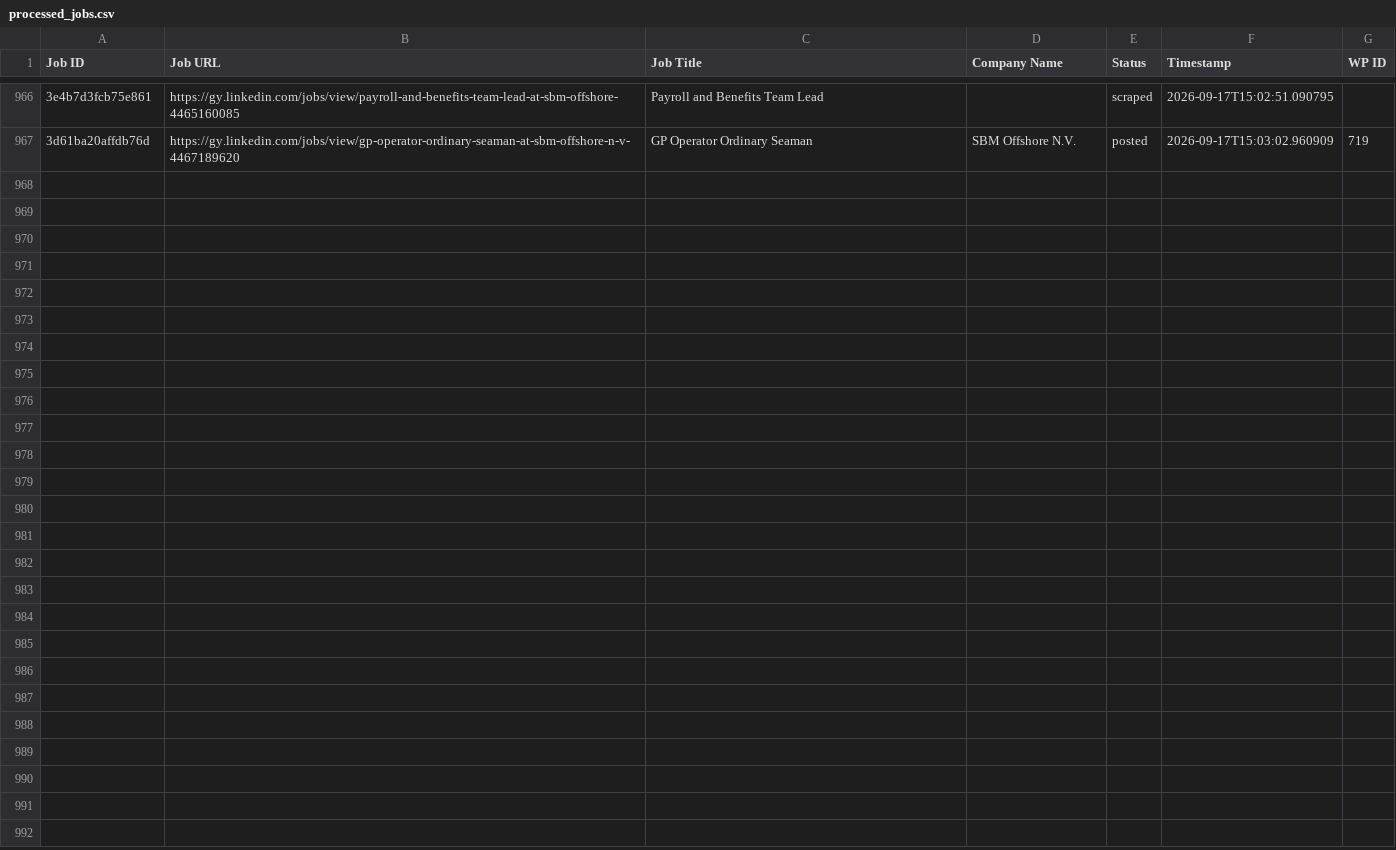
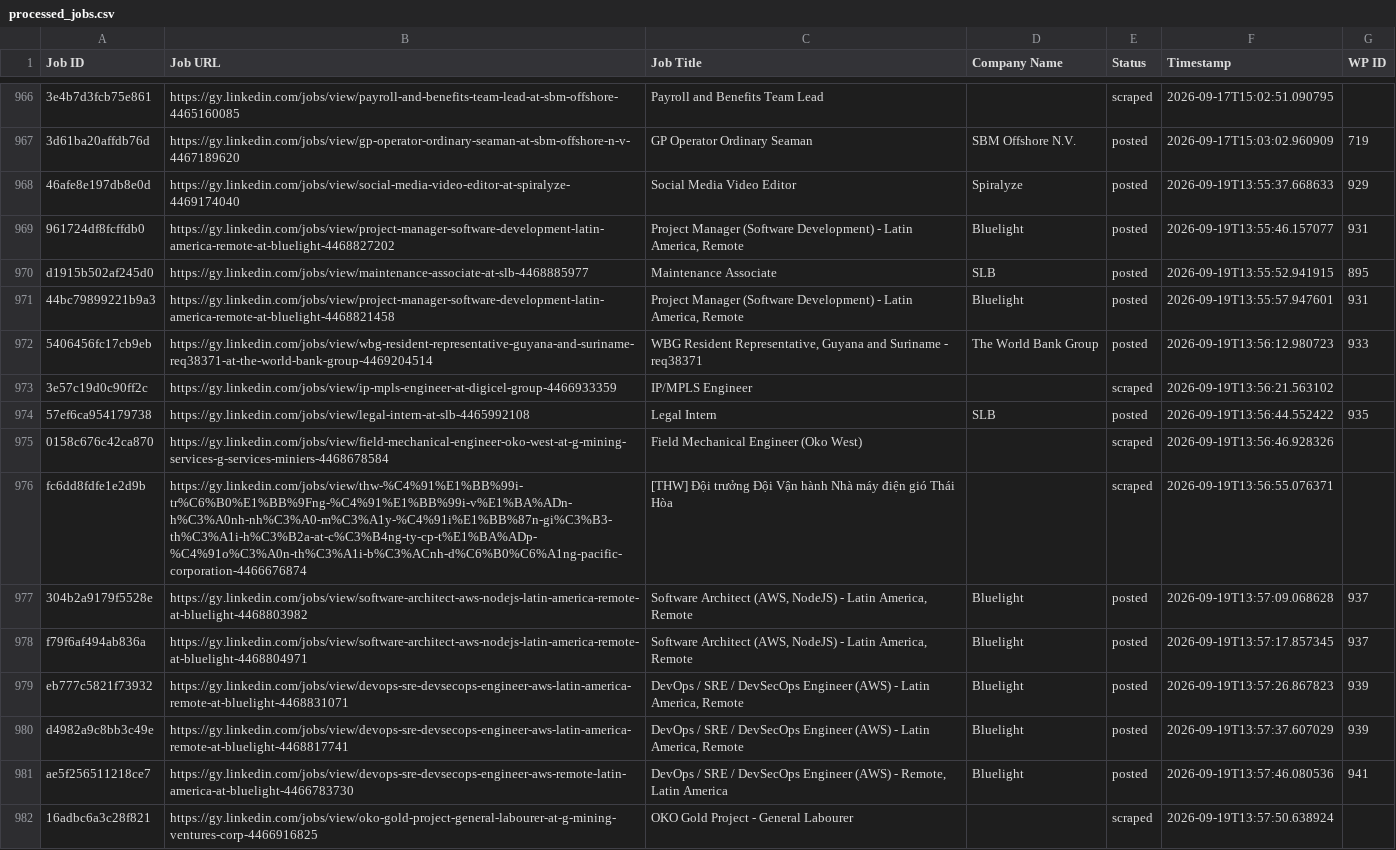
Before and after one commit to mimusdesign/gy, a CSV file: processed_jobs.csv, drawn as a sheet; only a part is shown, gaps mark what is left out; the diff names each change by its address in the sheet, - before the commit and + after, or states it on an @@ line.

```diff
--- a/processed_jobs.csv
+++ b/processed_jobs.csv
+row 968: 46afe8e197db8e0d | https://gy.linkedin.com/jobs/view/social-media-video-editor-at-spiralyze-4469174040 | Social Media Video Editor | Spiralyze | posted | 2026-09-19T13:55:37.668633 | 929
+row 969: 961724df8fcffdb0 | https://gy.linkedin.com/jobs/view/project-manager-software-development-latin-america-remote-at-bluelight-4468827202 | Project Manager (Software Development) - Latin America, Remote | Bluelight | posted | 2026-09-19T13:55:46.157077 | 931
+row 970: d1915b502af245d0 | https://gy.linkedin.com/jobs/view/maintenance-associate-at-slb-4468885977 | Maintenance Associate | SLB | posted | 2026-09-19T13:55:52.941915 | 895
+row 971: 44bc79899221b9a3 | https://gy.linkedin.com/jobs/view/project-manager-software-development-latin-america-remote-at-bluelight-4468821458 | Project Manager (Software Development) - Latin America, Remote | Bluelight | posted | 2026-09-19T13:55:57.947601 | 931
+row 972: 5406456fc17cb9eb | https://gy.linkedin.com/jobs/view/wbg-resident-representative-guyana-and-suriname-req38371-at-the-world-bank-group-4469204514 | WBG Resident Representative, Guyana and Suriname - req38371 | The World Bank Group | posted | 2026-09-19T13:56:12.980723 | 933
+row 973: 3e57c19d0c90ff2c | https://gy.linkedin.com/jobs/view/ip-mpls-engineer-at-digicel-group-4466933359 | IP/MPLS Engineer |  | scraped | 2026-09-19T13:56:21.563102
+row 974: 57ef6ca954179738 | https://gy.linkedin.com/jobs/view/legal-intern-at-slb-4465992108 | Legal Intern | SLB | posted | 2026-09-19T13:56:44.552422 | 935
+row 975: 0158c676c42ca870 | https://gy.linkedin.com/jobs/view/field-mechanical-engineer-oko-west-at-g-mining-services-g-services-miniers-4468678584 | Field Mechanical Engineer (Oko West) |  | scraped | 2026-09-19T13:56:46.928326
+row 976: fc6dd8fdfe1e2d9b | https://gy.linkedin.com/jobs/view/thw-%C4%91%E1%BB%99i-tr%C6%B0%E1%BB%9Fng-%C4%91%E1%BB%99i-v%E1%BA%ADn-h%C3%A0nh-nh%C3%A0-m%C3%A1y-%C4%91i%E1%BB%87n-gi%C3%B3-th%C3%A1i-h%C3%B2a-at-c%C3%B4ng-ty-cp-t%E1%BA%ADp-%C4%91o%C3%A0n-th%C3%A1i-b%C3%ACnh-d%C6%B0%C6%A1ng-pacific-corporation-4466676874 | [THW] Đội trưởng Đội Vận hành Nhà máy điện gió Thái Hòa |  | scraped | 2026-09-19T13:56:55.076371
+row 977: 304b2a9179f5528e | https://gy.linkedin.com/jobs/view/software-architect-aws-nodejs-latin-america-remote-at-bluelight-4468803982 | Software Architect (AWS, NodeJS) - Latin America, Remote | Bluelight | posted | 2026-09-19T13:57:09.068628 | 937
+row 978: f79f6af494ab836a | https://gy.linkedin.com/jobs/view/software-architect-aws-nodejs-latin-america-remote-at-bluelight-4468804971 | Software Architect (AWS, NodeJS) - Latin America, Remote | Bluelight | posted | 2026-09-19T13:57:17.857345 | 937
+row 979: eb777c5821f73932 | https://gy.linkedin.com/jobs/view/devops-sre-devsecops-engineer-aws-latin-america-remote-at-bluelight-4468831071 | DevOps / SRE / DevSecOps Engineer (AWS) - Latin America, Remote | Bluelight | posted | 2026-09-19T13:57:26.867823 | 939
+row 980: d4982a9c8bb3c49e | https://gy.linkedin.com/jobs/view/devops-sre-devsecops-engineer-aws-latin-america-remote-at-bluelight-4468817741 | DevOps / SRE / DevSecOps Engineer (AWS) - Latin America, Remote | Bluelight | posted | 2026-09-19T13:57:37.607029 | 939
+row 981: ae5f256511218ce7 | https://gy.linkedin.com/jobs/view/devops-sre-devsecops-engineer-aws-remote-latin-america-at-bluelight-4466783730 | DevOps / SRE / DevSecOps Engineer (AWS) - Remote, Latin America | Bluelight | posted | 2026-09-19T13:57:46.080536 | 941
+row 982: 16adbc6a3c28f821 | https://gy.linkedin.com/jobs/view/oko-gold-project-general-labourer-at-g-mining-ventures-corp-4466916825 | OKO Gold Project - General Labourer |  | scraped | 2026-09-19T13:57:50.638924
```
